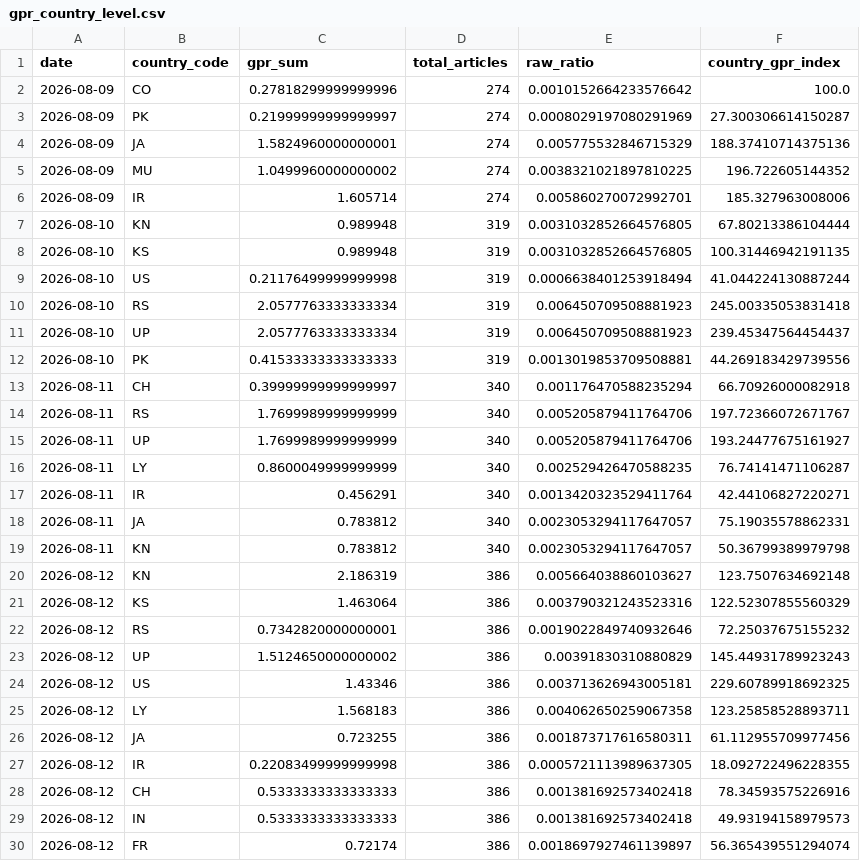
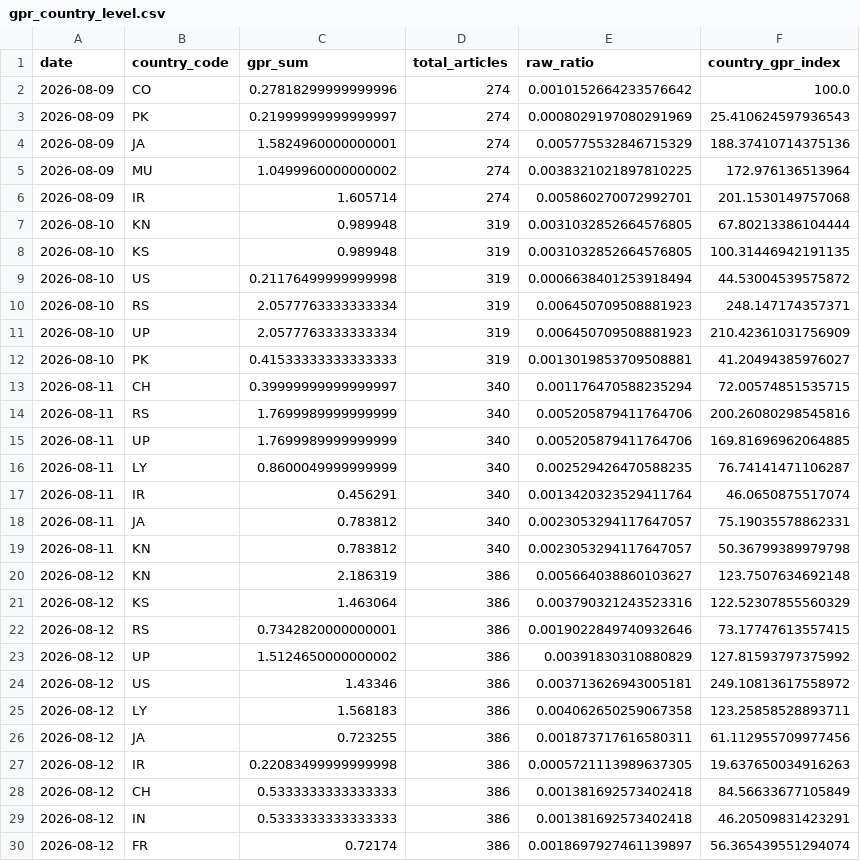
Before and after one commit to VanshGupta18/Forsyt, a CSV file: gpr_index/outputs/gpr_country_level.csv, drawn as a sheet; only a part is shown; the diff covers the shown part only.

```diff
--- a/gpr_index/outputs/gpr_country_level.csv
+++ b/gpr_index/outputs/gpr_country_level.csv
@@ -2,17 +2,17 @@ date,country_code,gpr_sum,total_articles,raw_ratio,country_gpr_index
 2026-08-09,CO,0.27818299999999996,274,0.0010152664233576642,100.0
-2026-08-09,PK,0.21999999999999997,274,0.0008029197080291969,27.300306614150287
+2026-08-09,PK,0.21999999999999997,274,0.0008029197080291969,25.410624597936543
 2026-08-09,JA,1.5824960000000001,274,0.005775532846715329,188.37410714375136
-2026-08-09,MU,1.0499960000000002,274,0.0038321021897810225,196.722605144352
-2026-08-09,IR,1.605714,274,0.005860270072992701,185.327963008006
+2026-08-09,MU,1.0499960000000002,274,0.0038321021897810225,172.976136513964
+2026-08-09,IR,1.605714,274,0.005860270072992701,201.1530149757068
 2026-08-10,KN,0.989948,319,0.0031032852664576805,67.80213386104444
 2026-08-10,KS,0.989948,319,0.0031032852664576805,100.31446942191135
-2026-08-10,US,0.21176499999999998,319,0.0006638401253918494,41.044224130887244
-2026-08-10,RS,2.0577763333333334,319,0.006450709508881923,245.00335053831418
-2026-08-10,UP,2.0577763333333334,319,0.006450709508881923,239.45347564454437
-2026-08-10,PK,0.41533333333333333,319,0.0013019853709508881,44.269183429739556
-2026-08-11,CH,0.39999999999999997,340,0.001176470588235294,66.70926000082918
-2026-08-11,RS,1.7699989999999999,340,0.005205879411764706,197.72366072671767
-2026-08-11,UP,1.7699989999999999,340,0.005205879411764706,193.24477675161927
+2026-08-10,US,0.21176499999999998,319,0.0006638401253918494,44.53004539575872
+2026-08-10,RS,2.0577763333333334,319,0.006450709508881923,248.147174357371
+2026-08-10,UP,2.0577763333333334,319,0.006450709508881923,210.42361031756909
+2026-08-10,PK,0.41533333333333333,319,0.0013019853709508881,41.20494385976027
+2026-08-11,CH,0.39999999999999997,340,0.001176470588235294,72.00574851535715
+2026-08-11,RS,1.7699989999999999,340,0.005205879411764706,200.26080298545816
+2026-08-11,UP,1.7699989999999999,340,0.005205879411764706,169.81696962064885
 2026-08-11,LY,0.8600049999999999,340,0.002529426470588235,76.74141471106287
-2026-08-11,IR,0.456291,340,0.0013420323529411764,42.44106827220271
+2026-08-11,IR,0.456291,340,0.0013420323529411764,46.0650875517074
 2026-08-11,JA,0.783812,340,0.0023053294117647057,75.19035578862331
@@ -21,10 +21,10 @@ date,country_code,gpr_sum,total_articles,raw_ratio,country_gpr_index
 2026-08-12,KS,1.463064,386,0.003790321243523316,122.52307855560329
-2026-08-12,RS,0.7342820000000001,386,0.0019022849740932646,72.25037675155232
-2026-08-12,UP,1.5124650000000002,386,0.00391830310880829,145.44931789923243
-2026-08-12,US,1.43346,386,0.003713626943005181,229.60789918692325
+2026-08-12,RS,0.7342820000000001,386,0.0019022849740932646,73.17747613557415
+2026-08-12,UP,1.5124650000000002,386,0.00391830310880829,127.81593797375992
+2026-08-12,US,1.43346,386,0.003713626943005181,249.10813617558972
 2026-08-12,LY,1.568183,386,0.004062650259067358,123.25858528893711
 2026-08-12,JA,0.723255,386,0.001873717616580311,61.112955709977456
-2026-08-12,IR,0.22083499999999998,386,0.0005721113989637305,18.092722496228355
-2026-08-12,CH,0.5333333333333333,386,0.001381692573402418,78.34593575226916
-2026-08-12,IN,0.5333333333333333,386,0.001381692573402418,49.93194158979573
+2026-08-12,IR,0.22083499999999998,386,0.0005721113989637305,19.637650034916263
+2026-08-12,CH,0.5333333333333333,386,0.001381692573402418,84.56633677105849
+2026-08-12,IN,0.5333333333333333,386,0.001381692573402418,46.20509831423291
 2026-08-12,FR,0.72174,386,0.0018697927461139897,56.365439551294074
```
Also changed, not shown: 8 added rows, 9 removed rows and 65 edited cells elsewhere in this file, gpr_index/outputs/gpr_corridor_daily.csv, gpr_index/outputs/gpr_daily_index_continuous.csv, 6 other files.
